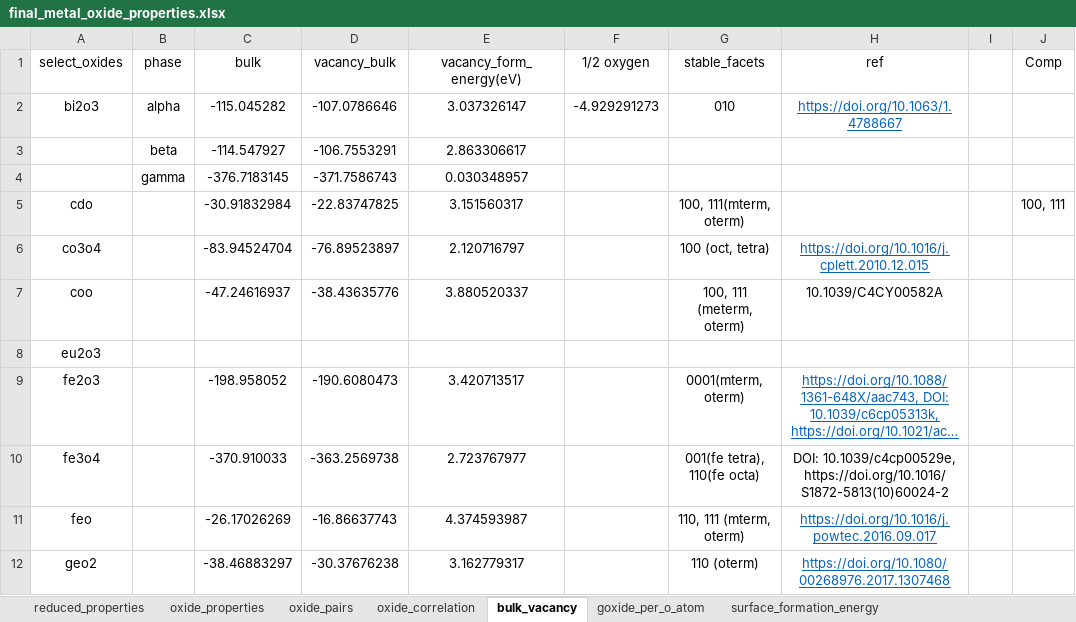
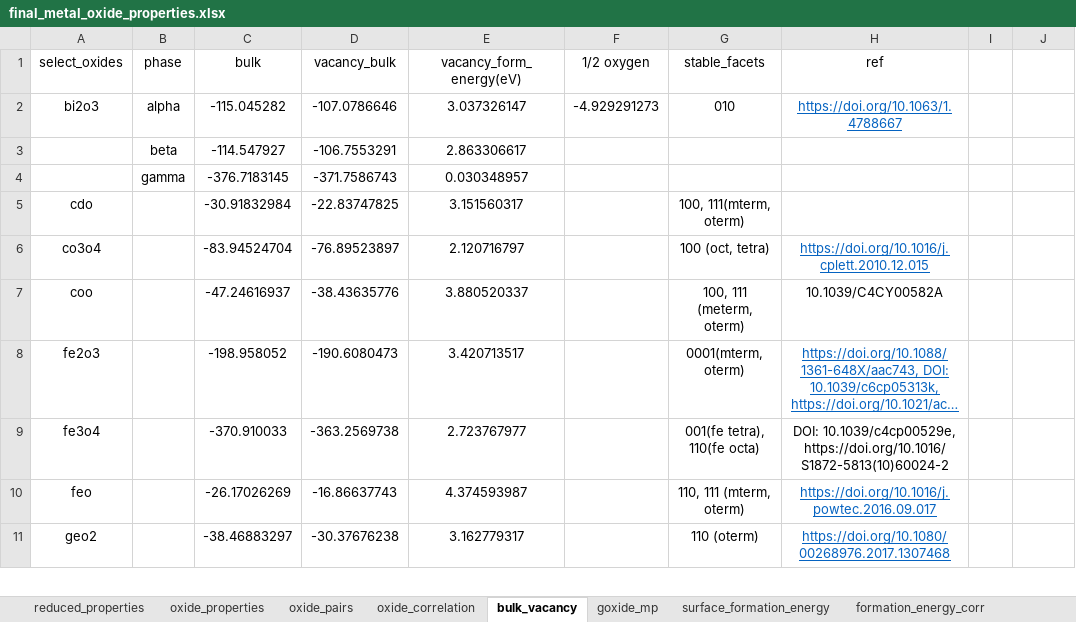
Before and after one commit to mosaleheen/materials_project, an Excel workbook: final_metal_oxide_properties.xlsx, sheet bulk_vacancy, drawn as a sheet; only a part is shown; long unchanged cells end in …; values as stored, in another font and other column widths than the file's, no borders; the diff names each change by its address in the sheet, - before the commit and + after, or states it on an @@ line.

Commit message:
Ralationships of formation energy vs point defect formation energy

```diff
--- a/final_metal_oxide_properties.xlsx (sheet bulk_vacancy)
+++ b/final_metal_oxide_properties.xlsx (sheet bulk_vacancy)
-sheet tab: goxide_per_o_atom
+sheet tab: goxide_mp
+sheet tab: formation_energy_corr
-J1: Comp
+J1: (empty)
-J5: 100, 111
+J5: (empty)
-row 8: eu2o3
```
Also changed, not shown: 4 other files.
